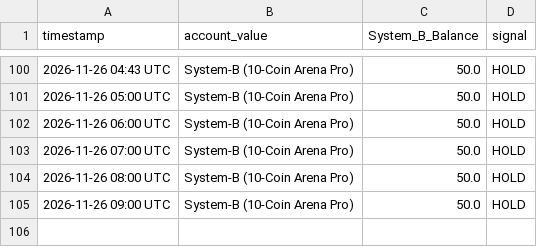
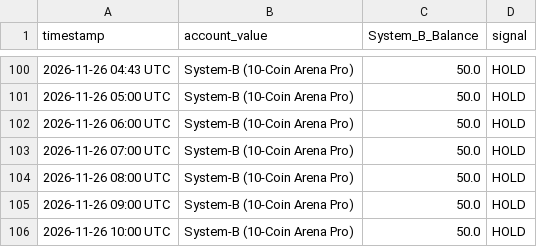
Before and after one commit to dk100377-max/five-layer-guardian-bot, a CSV file: system_b_live_curve.csv, drawn as a sheet; only a part is shown, gaps mark what is left out; the diff names each change by its address in the sheet, - before the commit and + after, or states it on an @@ line.

```diff
--- a/system_b_live_curve.csv
+++ b/system_b_live_curve.csv
+row 106: 2026-11-26 10:00 UTC | System-B (10-Coin Arena Pro) | 50.0 | HOLD
```
Also changed, not shown: 1 other file.
